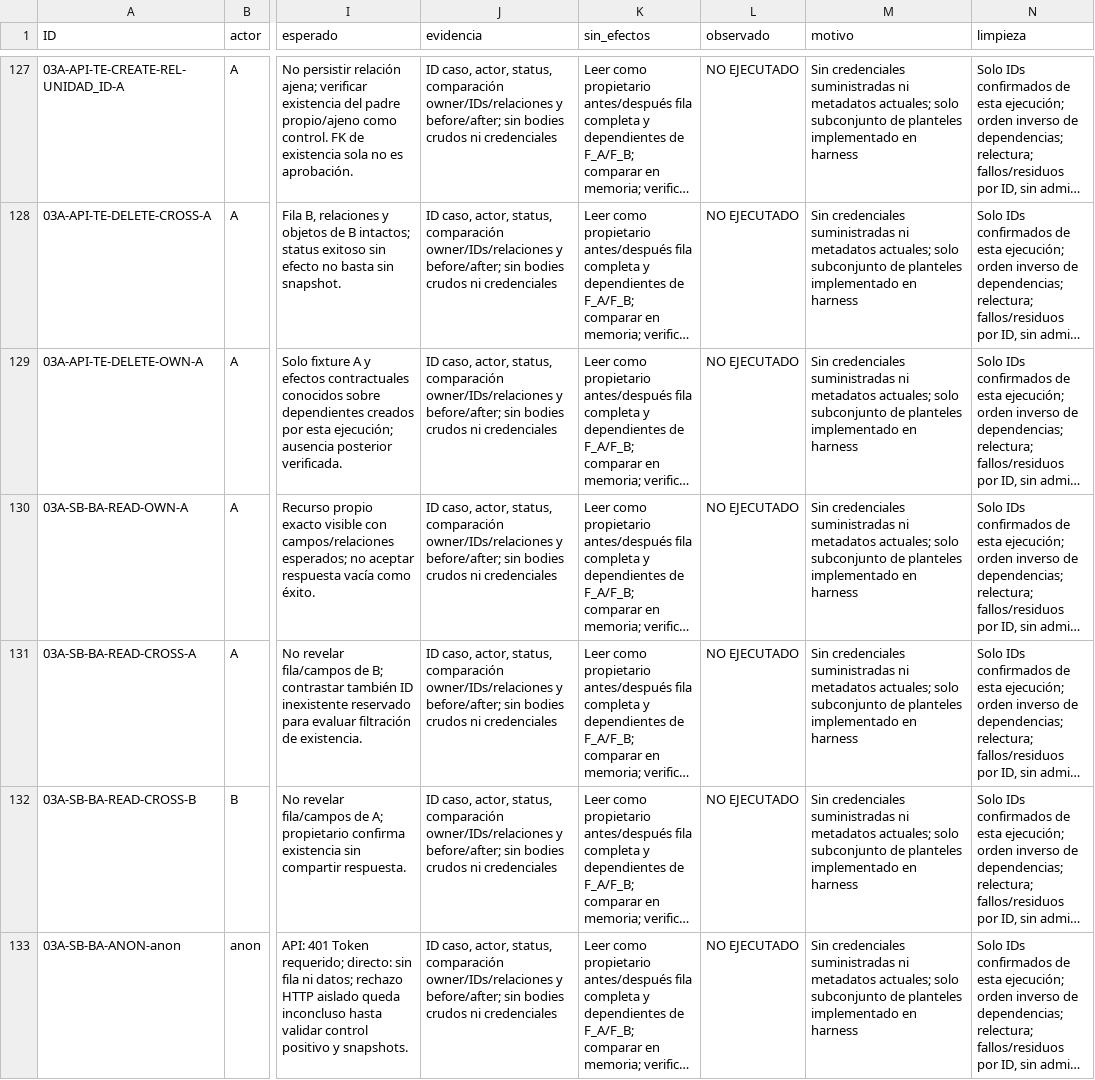
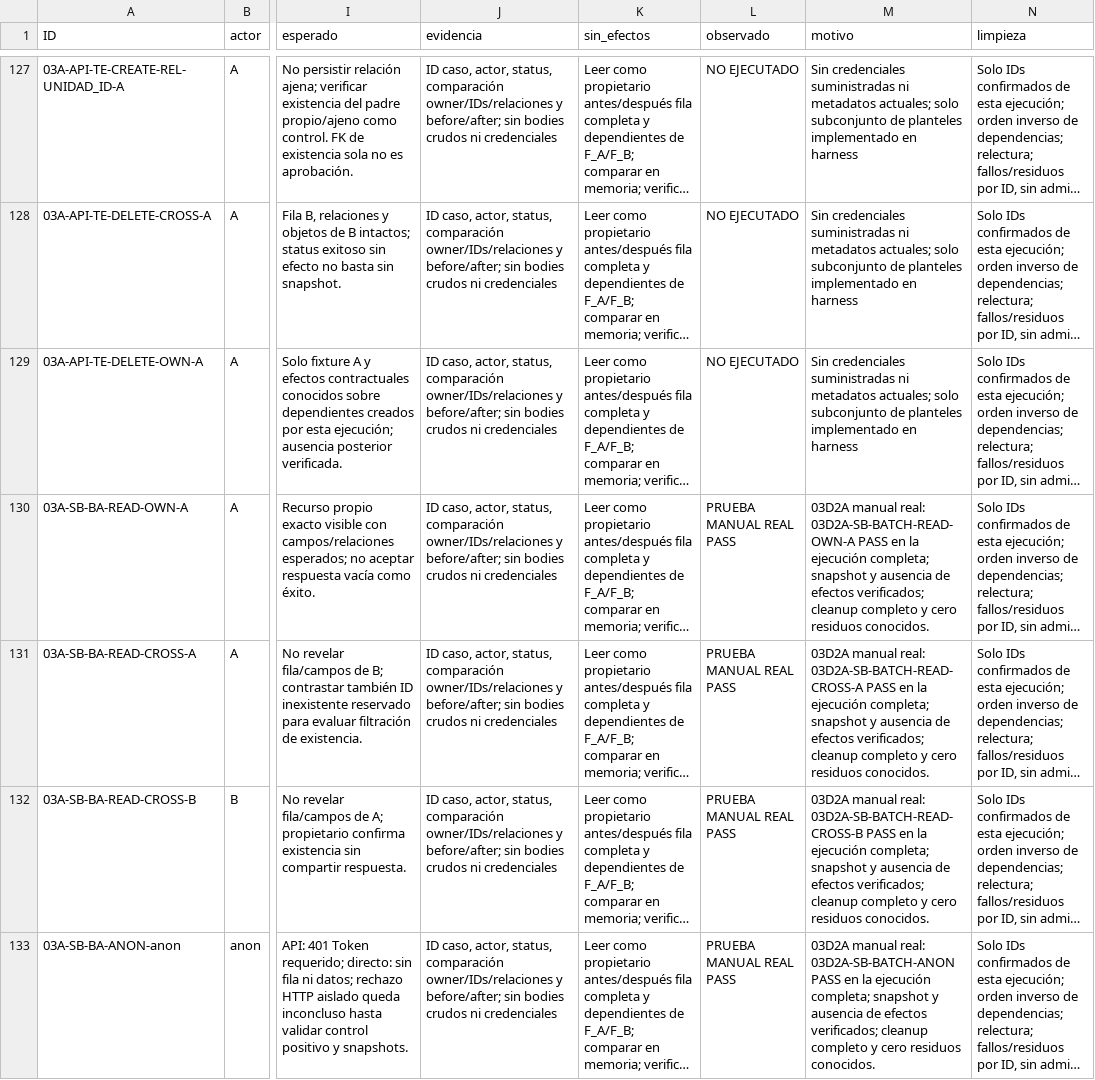
Before and after one commit to RafaelMenchaca/Educativo-Backend, a CSV file: docs/ISOLATION_03A_MATRIX.csv, drawn as a sheet; only a part is shown, gaps mark what is left out; long unchanged cells end in …; the diff covers the shown part only; the diff names each change by its address in the sheet, - before the commit and + after, or states it on an @@ line.

```diff
--- a/docs/ISOLATION_03A_MATRIX.csv
+++ b/docs/ISOLATION_03A_MATRIX.csv
-L130:L133 (observado): NO EJECUTADO
+L130:L133 (observado): PRUEBA MANUAL REAL PASS
-M130 (motivo): Sin credenciales suministradas ni metadatos actuales; solo subconjunto de planteles implementado en harness
+M130 (motivo): 03D2A manual real: 03D2A-SB-BATCH-READ-OWN-A PASS en la ejecución completa; snapshot y ausencia de efectos verificados; cleanup completo y cero residuos conocidos.
-M131 (motivo): Sin credenciales suministradas ni metadatos actuales; solo subconjunto de planteles implementado en harness
+M131 (motivo): 03D2A manual real: 03D2A-SB-BATCH-READ-CROSS-A PASS en la ejecución completa; snapshot y ausencia de efectos verificados; cleanup completo y cero residuos conocidos.
-M132 (motivo): Sin credenciales suministradas ni metadatos actuales; solo subconjunto de planteles implementado en harness
+M132 (motivo): 03D2A manual real: 03D2A-SB-BATCH-READ-CROSS-B PASS en la ejecución completa; snapshot y ausencia de efectos verificados; cleanup completo y cero residuos conocidos.
-M133 (motivo): Sin credenciales suministradas ni metadatos actuales; solo subconjunto de planteles implementado en harness
+M133 (motivo): 03D2A manual real: 03D2A-SB-BATCH-ANON PASS en la ejecución completa; snapshot y ausencia de efectos verificados; cleanup completo y cero residuos conocidos.
```
Also changed, not shown: 50 edited cells elsewhere in this file, 7 other files.
